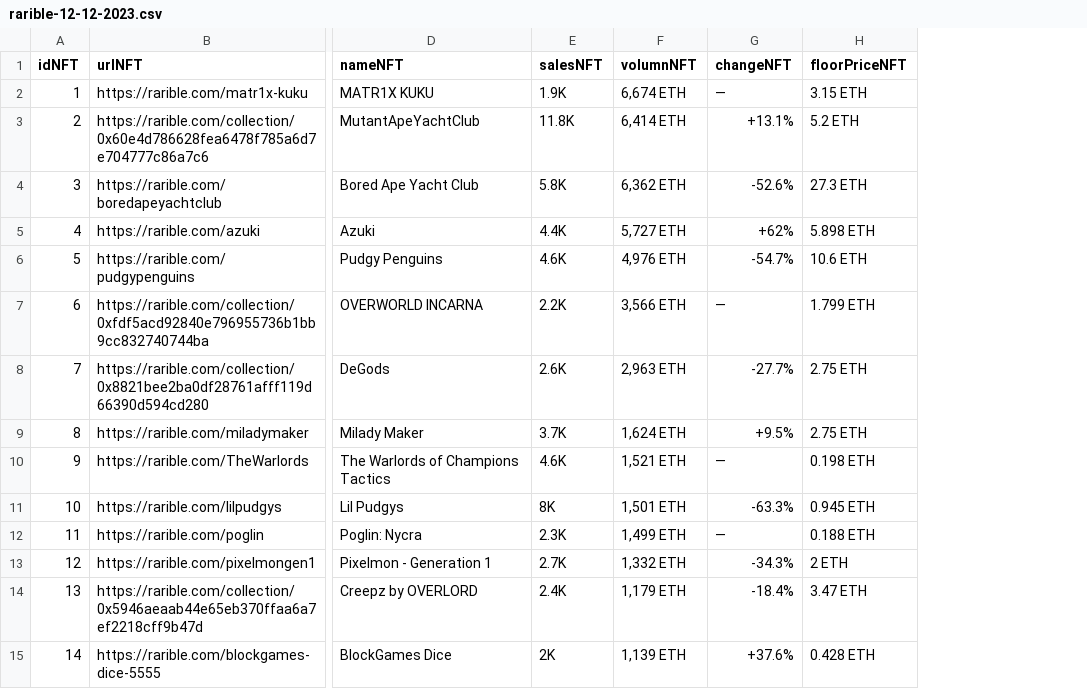
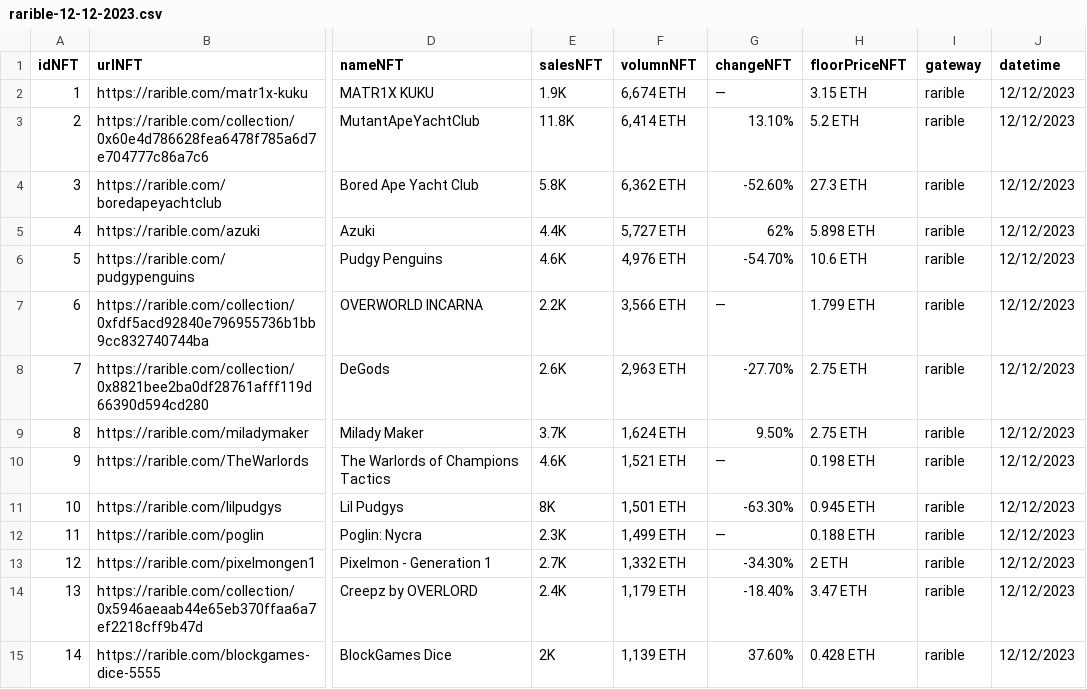
Before and after one commit to githubk3/nftapp, a CSV file: src/main/resources/com/application/data/rarible/rarible-12-12-2023.csv, drawn as a sheet; only a part is shown, gaps mark what is left out; the diff covers the shown part only; the diff names each change by its address in the sheet, - before the commit and + after, or states it on an @@ line.

```diff
--- a/src/main/resources/com/application/data/rarible/rarible-12-12-2023.csv
+++ b/src/main/resources/com/application/data/rarible/rarible-12-12-2023.csv
+column I (gateway), rows 2-15: all rarible
+column J (datetime), rows 2-15: all 12/12/2023
-G3 (changeNFT): +13.1%
+G3 (changeNFT): 13.10%
-G4 (changeNFT): -52.6%
+G4 (changeNFT): -52.60%
-G5 (changeNFT): +62%
+G5 (changeNFT): 62%
-G6 (changeNFT): -54.7%
+G6 (changeNFT): -54.70%
-G8 (changeNFT): -27.7%
+G8 (changeNFT): -27.70%
-G9 (changeNFT): +9.5%
+G9 (changeNFT): 9.50%
-G11 (changeNFT): -63.3%
+G11 (changeNFT): -63.30%
-G13 (changeNFT): -34.3%
+G13 (changeNFT): -34.30%
-G14 (changeNFT): -18.4%
+G14 (changeNFT): -18.40%
-G15 (changeNFT): +37.6%
+G15 (changeNFT): 37.60%
```
Also changed, not shown: 50 edited cells elsewhere in this file, src/main/resources/com/application/data/binance/binance-11-12-2023.csv, src/main/resources/com/application/data/binance/binance-12-12-2023.csv, 35 other files.
